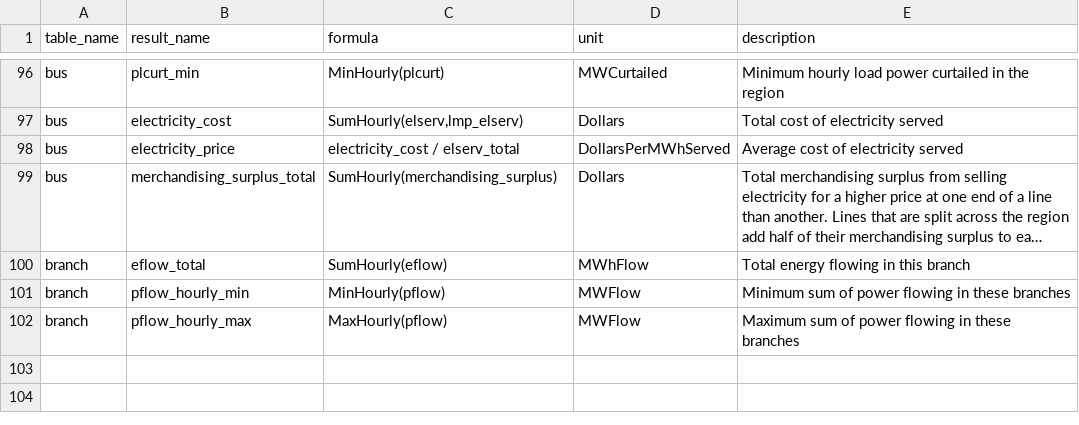
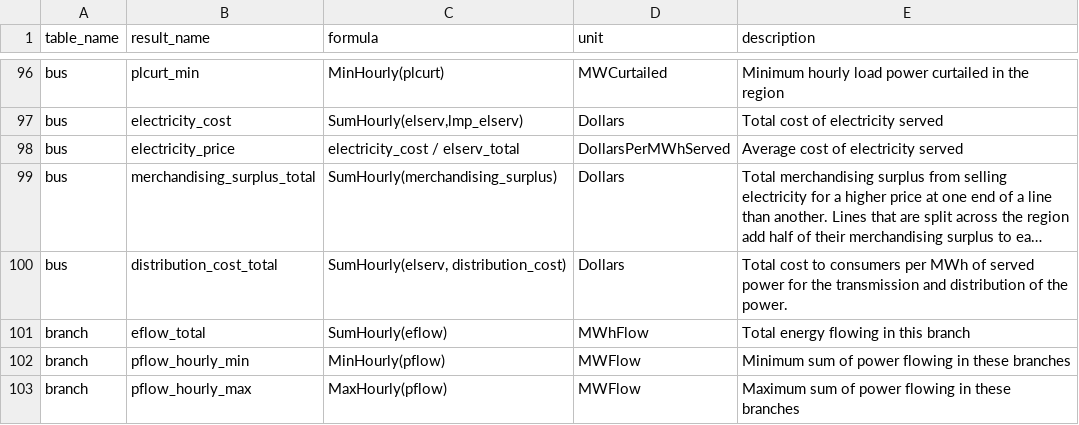
Before and after one commit to e4st-dev/E4ST.jl, a CSV file: src/results/results_formulas.csv, drawn as a sheet; only a part is shown, gaps mark what is left out; long unchanged cells end in …; the diff names each change by its address in the sheet, - before the commit and + after, or states it on an @@ line.

Commit message:
Add distribution cost to the model, including welfare

```diff
--- a/src/results/results_formulas.csv
+++ b/src/results/results_formulas.csv
+row 100: bus | distribution_cost_total | SumHourly(elserv, distribution_cost) | Dollars | Total cost to consumers per MWh of served power for the transmission and distribution of the power.
```
Also changed, not shown: 4 other files.
